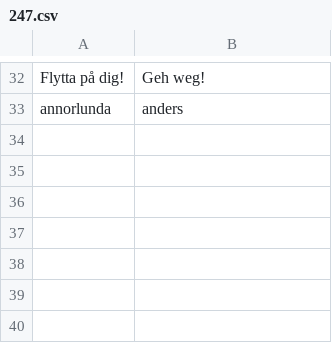
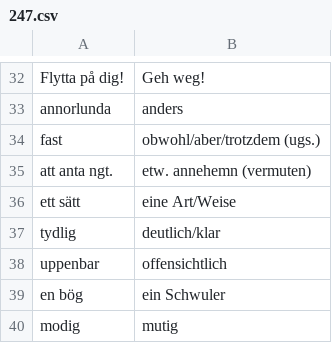
Before and after one commit to leonwatt2/vocab-backend, a CSV file: input/swedish/247.csv, drawn as a sheet; only a part is shown, gaps mark what is left out; the diff names each change by its address in the sheet, - before the commit and + after, or states it on an @@ line.

Commit message:
[AUTO] Update data

```diff
--- a/input/swedish/247.csv
+++ b/input/swedish/247.csv
+row 34: fast | obwohl/aber/trotzdem (ugs.)
+row 35: att anta ngt. | etw. annehemn (vermuten)
+row 36: ett sätt | eine Art/Weise
+row 37: tydlig | deutlich/klar
+row 38: uppenbar | offensichtlich
+row 39: en bög | ein Schwuler
+row 40: modig | mutig
```
Also changed, not shown: 2 other files.
